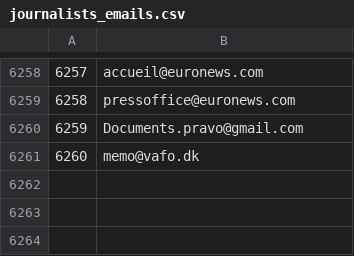
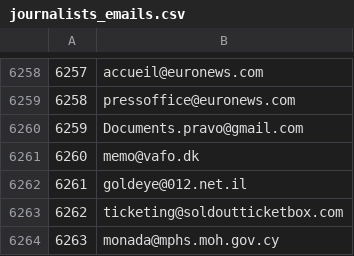
Before and after one commit to strikles/atac, a CSV file: contacts/emails/journalists_emails.csv, drawn as a sheet; only a part is shown, gaps mark what is left out.

```diff
--- a/contacts/emails/journalists_emails.csv
+++ b/contacts/emails/journalists_emails.csv
@@ -6261 +6261,4 @@
 6260,memo@vafo.dk
+6261,goldeye@012.net.il
+6262,ticketing@soldoutticketbox.com
+6263,monada@mphs.moh.gov.cy
```
Also changed, not shown: contacts/phones/journalists_phones.csv, 3 other files.
